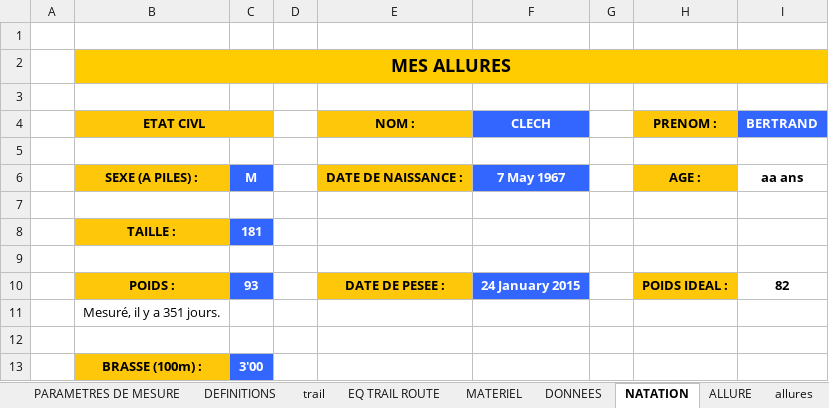
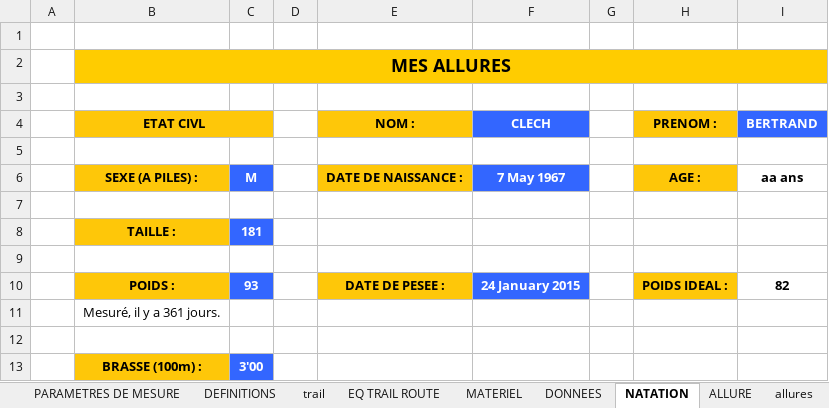
Before and after one commit to renesenses/my-running, an Excel workbook: EXCEL/préparation_physique.xlsx, sheet NATATION, drawn as a sheet; values as stored, in another font and other column widths than the file's, no borders; the diff names each change by its address in the sheet, - before the commit and + after, or states it on an @@ line.

```diff
--- a/EXCEL/préparation_physique.xlsx (sheet NATATION)
+++ b/EXCEL/préparation_physique.xlsx (sheet NATATION)
-B11 (ETAT CIVL): Mesuré, il y a 351 jours.
+B11 (ETAT CIVL): Mesuré, il y a 361 jours.
```
Also changed, not shown: sheet SORTIES 2016, sheet DONNEES, sheet PREPA 1 MARATHON, sheet MATERIEL, sheet allures, sheet ALLURE, formulas that keep their value, 40 other files.
